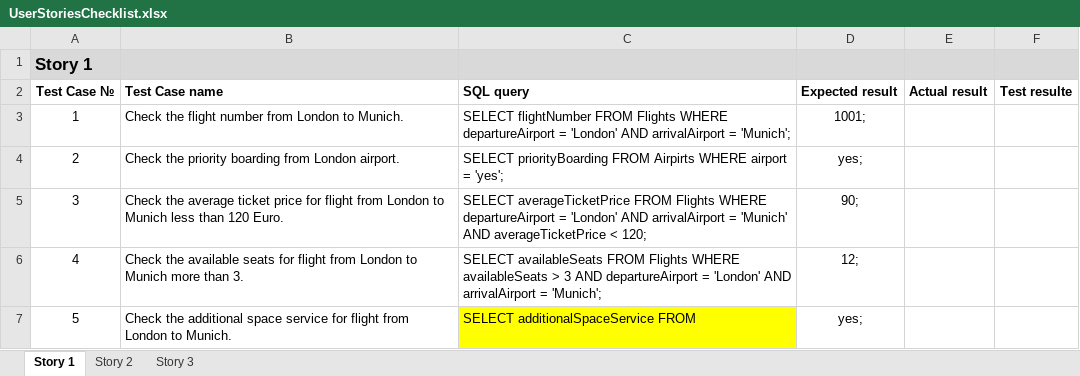
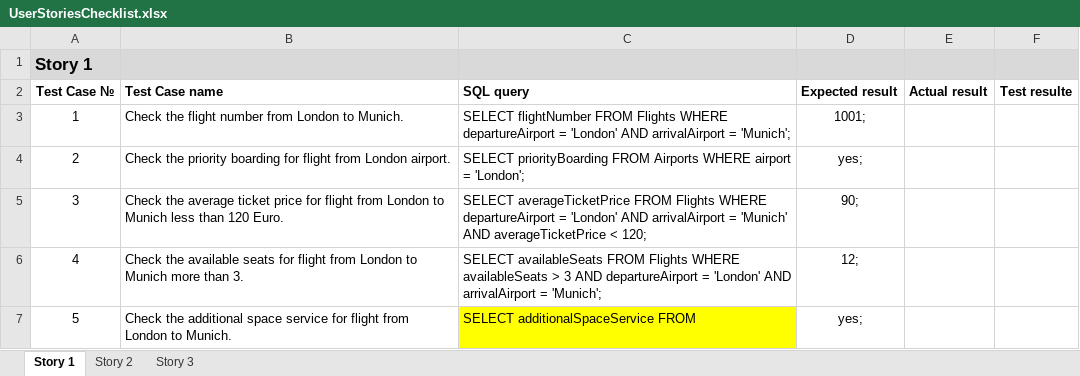
Before and after one commit to Avedon-007/TestGitRepo, an Excel workbook: AndyTEST/Libs/UserStoriesChecklist.xlsx, sheet Story 1, drawn as a sheet; values as stored, in another font and other column widths than the file's, no borders; the diff names each change by its address in the sheet, - before the commit and + after, or states it on an @@ line.

```diff
--- a/AndyTEST/Libs/UserStoriesChecklist.xlsx (sheet Story 1)
+++ b/AndyTEST/Libs/UserStoriesChecklist.xlsx (sheet Story 1)
-B4 (Test Case name): …priority boarding from London…
+B4 (Test Case name): …priority boarding for flight from London…
-C4 (SQL query): …priorityBoarding FROM Airpirts WHERE airport = 'yes';
+C4 (SQL query): …priorityBoarding FROM Airports WHERE airport = 'London';
```
Also changed, not shown: sheet Story 3, sheet Story 2, AndyTEST/Libs/SimpleScenariosChecklist_02.xlsx, 3 other files.
